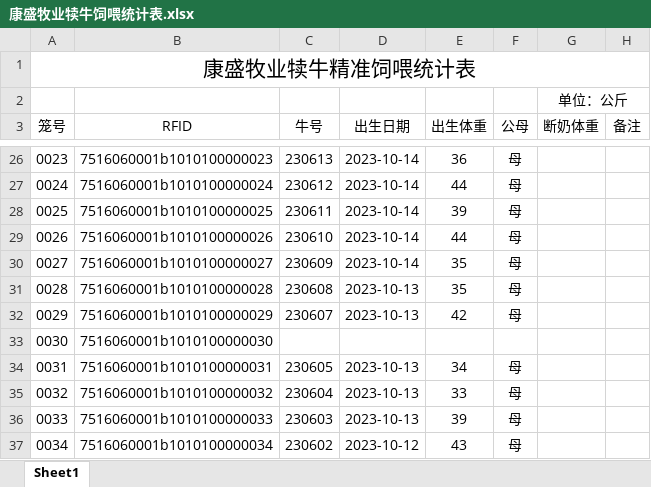
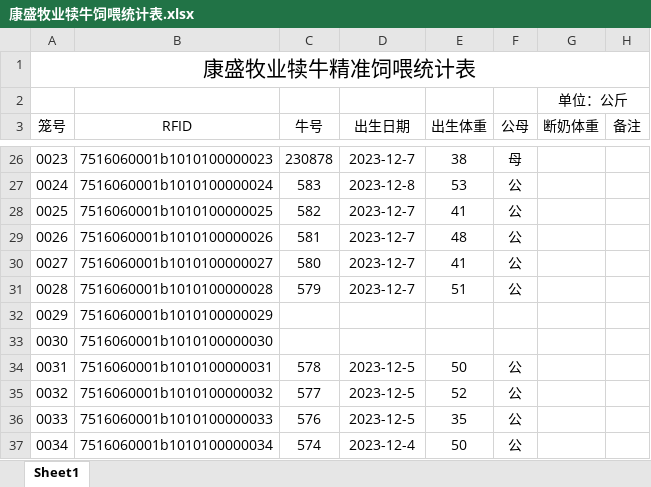
Before and after one commit to lmlsimida/CowWeb_ver1, an Excel workbook: 康盛牧业犊牛饲喂统计表.xlsx, sheet Sheet1, drawn as a sheet; only a part is shown, gaps mark what is left out; values as stored, in another font and other column widths than the file's, no borders; the diff covers the shown part only; the diff names each change by its address in the sheet, - before the commit and + after, or states it on an @@ line.

```diff
--- a/康盛牧业犊牛饲喂统计表.xlsx (sheet Sheet1)
+++ b/康盛牧业犊牛饲喂统计表.xlsx (sheet Sheet1)
-C26 (牛号): 230613
+C26 (牛号): 230878
-D26 (出生日期): 2023-10-14
+D26 (出生日期): 2023-12-7
-E26 (出生体重): 36
+E26 (出生体重): 38
-C27 (牛号): 230612
+C27 (牛号): 583
-D27 (出生日期): 2023-10-14
+D27 (出生日期): 2023-12-8
-E27 (出生体重): 44
+E27 (出生体重): 53
-F27:F31 (公母): 母
+F27:F31 (公母): 公
-C28 (牛号): 230611
+C28 (牛号): 582
-D28:D30 (出生日期): 2023-10-14
+D28:D30 (出生日期): 2023-12-7
-E28 (出生体重): 39
+E28 (出生体重): 41
-C29 (牛号): 230610
+C29 (牛号): 581
-E29 (出生体重): 44
+E29 (出生体重): 48
-C30 (牛号): 230609
+C30 (牛号): 580
-E30 (出生体重): 35
+E30 (出生体重): 41
-C31 (牛号): 230608
+C31 (牛号): 579
-D31 (出生日期): 2023-10-13
+D31 (出生日期): 2023-12-7
-E31 (出生体重): 35
+E31 (出生体重): 51
-C32 (牛号): 230607
+C32 (牛号): (empty)
-D32 (出生日期): 2023-10-13
+D32 (出生日期): (empty)
-E32 (出生体重): 42
+E32 (出生体重): (empty)
-F32 (公母): 母
+F32 (公母): (empty)
-C34 (牛号): 230605
+C34 (牛号): 578
-D34:D36 (出生日期): 2023-10-13
+D34:D36 (出生日期): 2023-12-5
-E34 (出生体重): 34
+E34 (出生体重): 50
-F34:F37 (公母): 母
+F34:F37 (公母): 公
-C35 (牛号): 230604
+C35 (牛号): 577
-E35 (出生体重): 33
+E35 (出生体重): 52
-C36 (牛号): 230603
+C36 (牛号): 576
-E36 (出生体重): 39
+E36 (出生体重): 35
-C37 (牛号): 230602
+C37 (牛号): 574
-D37 (出生日期): 2023-10-12
+D37 (出生日期): 2023-12-4
-E37 (出生体重): 43
+E37 (出生体重): 50
```
Also changed, not shown: 166 edited cells and cell formats elsewhere in this sheet.
